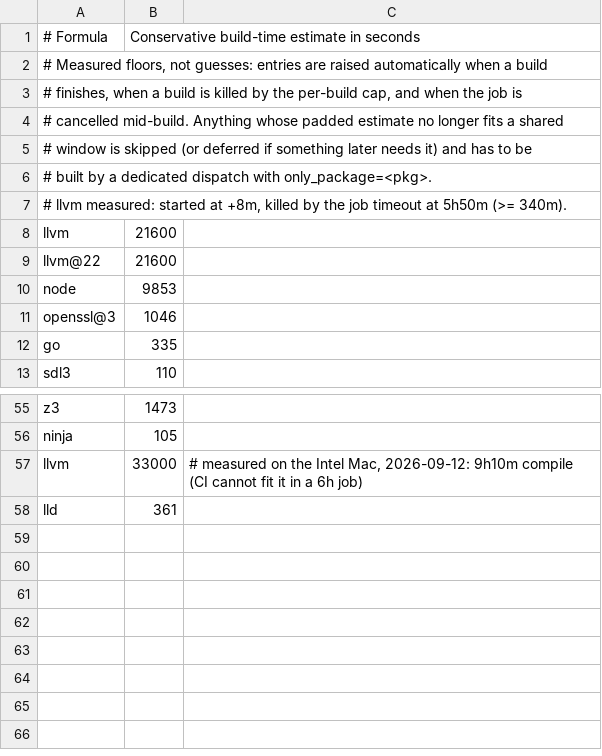
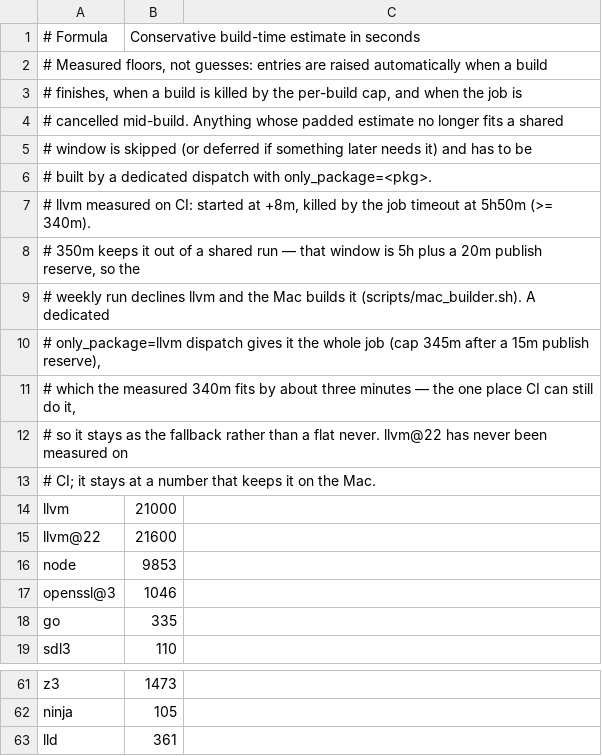
Before and after one commit to quyleanh/homebrew-tap, a TSV file: .github/build-times.tsv, drawn as a sheet; only a part is shown, gaps mark what is left out.

Commit message:
feat(ci): build the llvm family on the Mac, schedule weekly
CI cannot host an llvm build (measured ~5h50m against a 6h job ceiling), so this
machine takes the llvm family and dispatches a run as soon as it publishes, which
is what unblocks everything downstream. mac_builder.sh repeats the pipeline's
publish path locally -- build from the upstream formula, bottle, update_formula.sh,
upload, push -- behind version-check, lock, AC-power and brew/gh guards.

- scripts/mac_builder.sh + LaunchAgent: daily at 10:00; launchd fires a missed run
  on the next wake, so a machine that is not always awake costs nothing.
- schedule: daily -> weekly. The Mac dispatches the run that matters; this is the
  catch-all for everything that fits in a job.
- build-times: consolidate the duplicate llvm row to 350m. That is below a shared
  run's window, so weekly declines llvm while a dedicated only_package=llvm dispatch
  keeps only the publish reserve and fits. llvm@22 stays at a never-fits number.

```diff
--- a/.github/build-times.tsv
+++ b/.github/build-times.tsv
@@ -6,4 +6,10 @@
 # built by a dedicated dispatch with only_package=<pkg>.
-# llvm measured: started at +8m, killed by the job timeout at 5h50m (>= 340m).
-llvm	21600
+# llvm measured on CI: started at +8m, killed by the job timeout at 5h50m (>= 340m).
+# 350m keeps it out of a shared run — that window is 5h plus a 20m publish reserve, so the
+# weekly run declines llvm and the Mac builds it (scripts/mac_builder.sh). A dedicated
+# only_package=llvm dispatch gives it the whole job (cap 345m after a 15m publish reserve),
+# which the measured 340m fits by about three minutes — the one place CI can still do it,
+# so it stays as the fallback rather than a flat never. llvm@22 has never been measured on
+# CI; it stays at a number that keeps it on the Mac.
+llvm	21000
 llvm@22	21600
@@ -56,3 +62,2 @@ z3	1473
 ninja	105
-llvm	33000	# measured on the Intel Mac, 2026-09-12: 9h10m compile (CI cannot fit it in a 6h job)
 lld	361
```
Also changed, not shown: 3 other files.
